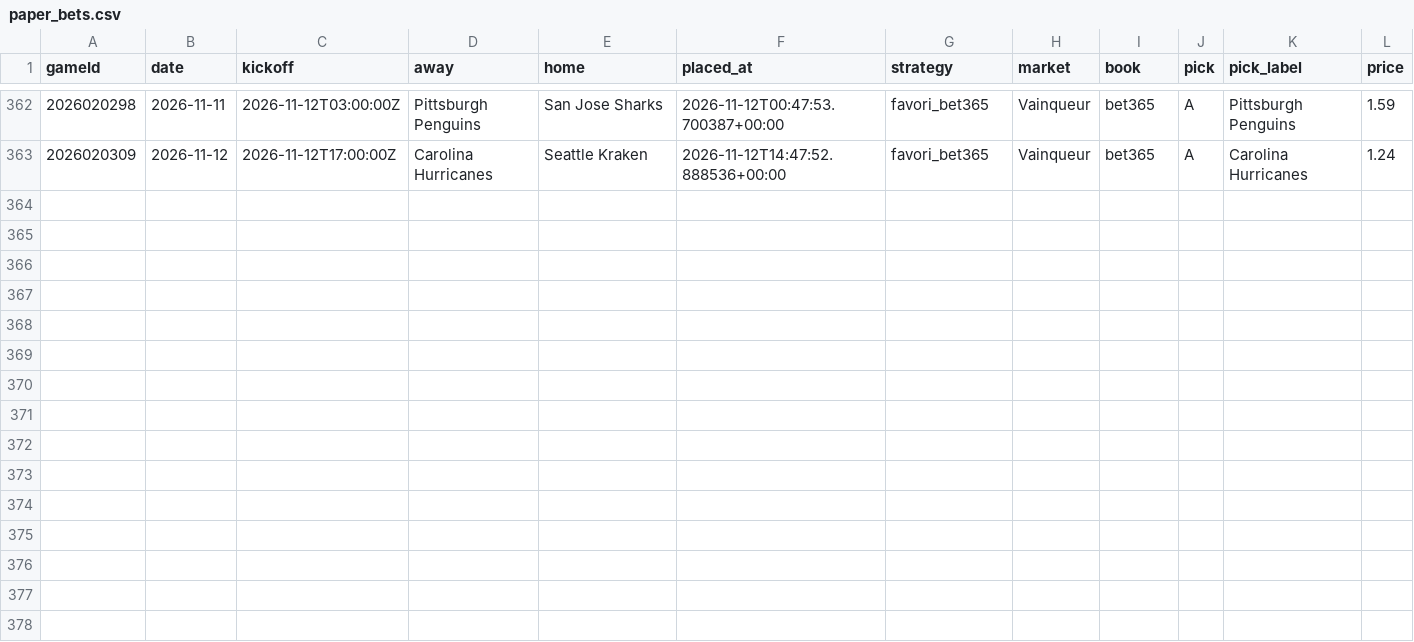
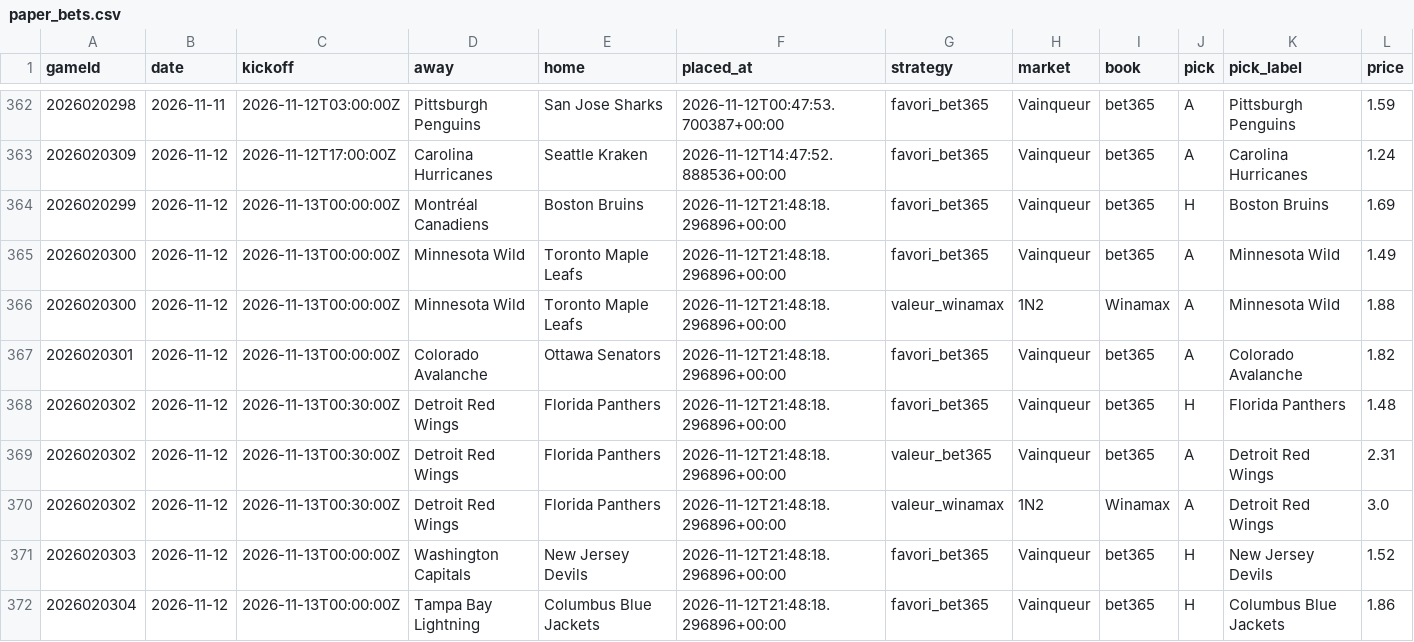
Before and after one commit to CR0ZER/NHL-Predictor, a CSV file: data/paper_bets.csv, drawn as a sheet; only a part is shown, gaps mark what is left out; rows hold the shown columns only; the diff names each change by its address in the sheet, - before the commit and + after, or states it on an @@ line.

```diff
--- a/data/paper_bets.csv
+++ b/data/paper_bets.csv
+row 364: 2026020299 | 2026-11-12 | 2026-11-13T00:00:00Z | Montréal Canadiens | Boston Bruins | 2026-11-12T21:48:18.296896+00:00 | favori_bet365 | Vainqueur | bet365 | H | Boston Bruins | 1.69
+row 365: 2026020300 | 2026-11-12 | 2026-11-13T00:00:00Z | Minnesota Wild | Toronto Maple Leafs | 2026-11-12T21:48:18.296896+00:00 | favori_bet365 | Vainqueur | bet365 | A | Minnesota Wild | 1.49
+row 366: 2026020300 | 2026-11-12 | 2026-11-13T00:00:00Z | Minnesota Wild | Toronto Maple Leafs | 2026-11-12T21:48:18.296896+00:00 | valeur_winamax | 1N2 | Winamax | A | Minnesota Wild | 1.88
+row 367: 2026020301 | 2026-11-12 | 2026-11-13T00:00:00Z | Colorado Avalanche | Ottawa Senators | 2026-11-12T21:48:18.296896+00:00 | favori_bet365 | Vainqueur | bet365 | A | Colorado Avalanche | 1.82
+row 368: 2026020302 | 2026-11-12 | 2026-11-13T00:30:00Z | Detroit Red Wings | Florida Panthers | 2026-11-12T21:48:18.296896+00:00 | favori_bet365 | Vainqueur | bet365 | H | Florida Panthers | 1.48
+row 369: 2026020302 | 2026-11-12 | 2026-11-13T00:30:00Z | Detroit Red Wings | Florida Panthers | 2026-11-12T21:48:18.296896+00:00 | valeur_bet365 | Vainqueur | bet365 | A | Detroit Red Wings | 2.31
+row 370: 2026020302 | 2026-11-12 | 2026-11-13T00:30:00Z | Detroit Red Wings | Florida Panthers | 2026-11-12T21:48:18.296896+00:00 | valeur_winamax | 1N2 | Winamax | A | Detroit Red Wings | 3.0
+row 371: 2026020303 | 2026-11-12 | 2026-11-13T00:00:00Z | Washington Capitals | New Jersey Devils | 2026-11-12T21:48:18.296896+00:00 | favori_bet365 | Vainqueur | bet365 | H | New Jersey Devils | 1.52
+row 372: 2026020304 | 2026-11-12 | 2026-11-13T00:00:00Z | Tampa Bay Lightning | Columbus Blue Jackets | 2026-11-12T21:48:18.296896+00:00 | favori_bet365 | Vainqueur | bet365 | H | Columbus Blue Jackets | 1.86
```
Also changed, not shown: 7 other files.
